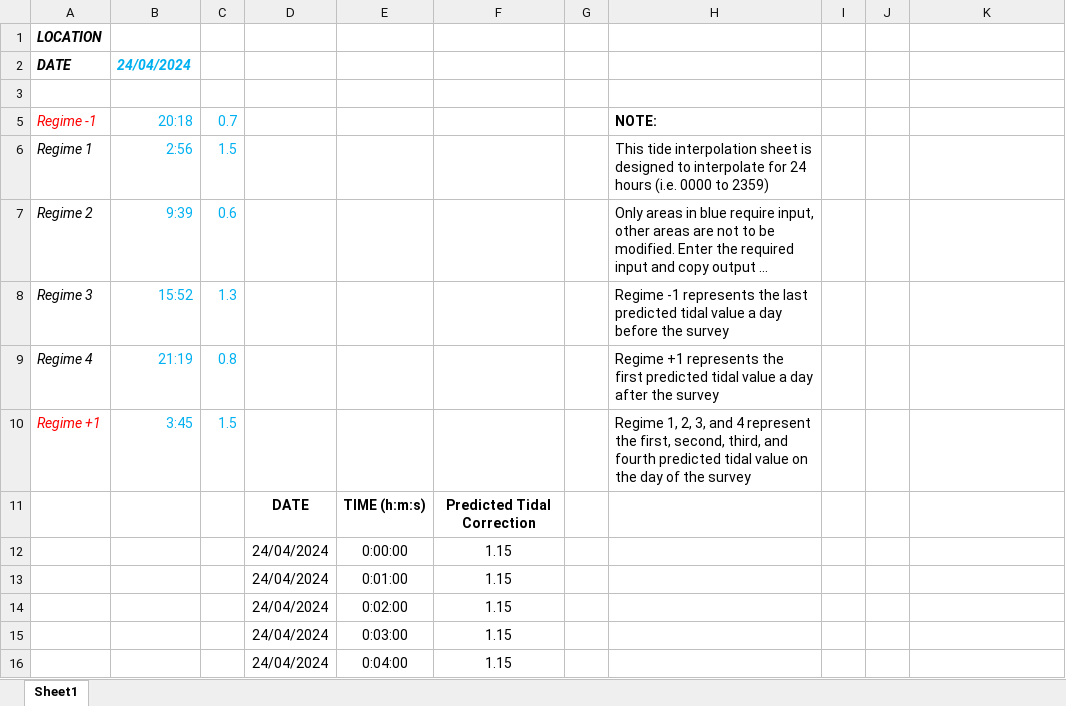
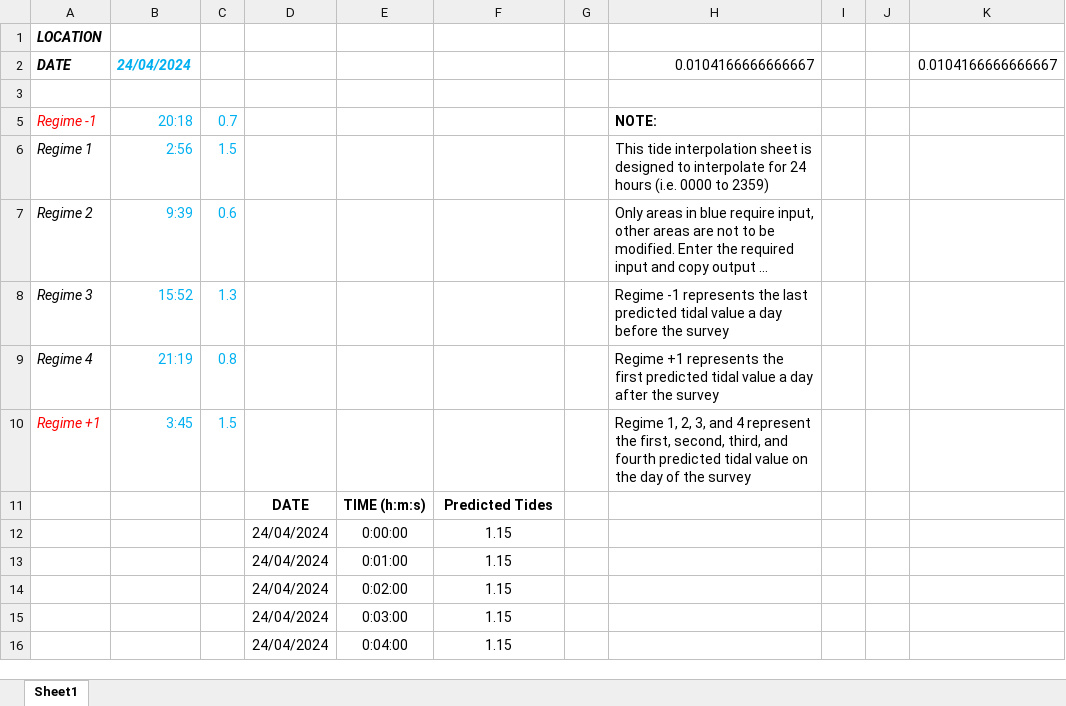
Before and after one commit to hmddgreat/Semi-Diurnal-Tide-Interpolation-Sheet, an Excel workbook: Semi-Diurnal Tide Interpolation Sheet.xlsx, sheet Sheet1, drawn as a sheet; only a part is shown; long unchanged cells end in …; values as stored, in another font and other column widths than the file's, no borders; charts and pictures not drawn; the diff names each change by its address in the sheet, - before the commit and + after, or states it on an @@ line.

Commit message:
Updated sheet with a graph
I also changed "Predicted Tidal Correction" to "Predicted Tides": The tidal corrections would have been negative.

```diff
--- a/Semi-Diurnal Tide Interpolation Sheet.xlsx (sheet Sheet1)
+++ b/Semi-Diurnal Tide Interpolation Sheet.xlsx (sheet Sheet1)
-H2: (empty)
+H2: 0.0104166666666667
-K2: (empty)
+K2: 0.0104166666666667
-F11: Predicted Tidal Correction
+F11: Predicted Tides
```
Also changed, not shown: charts or pictures.
